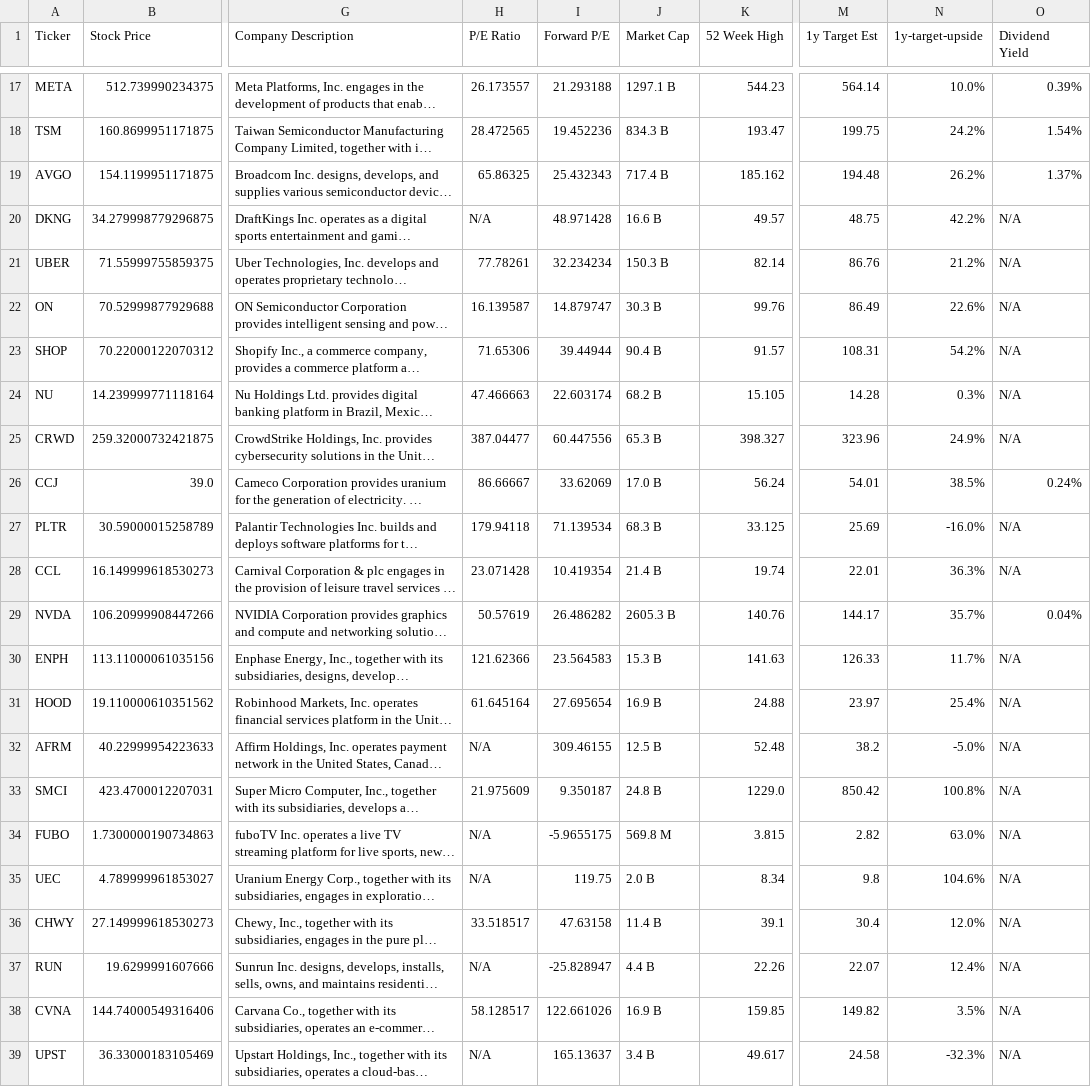
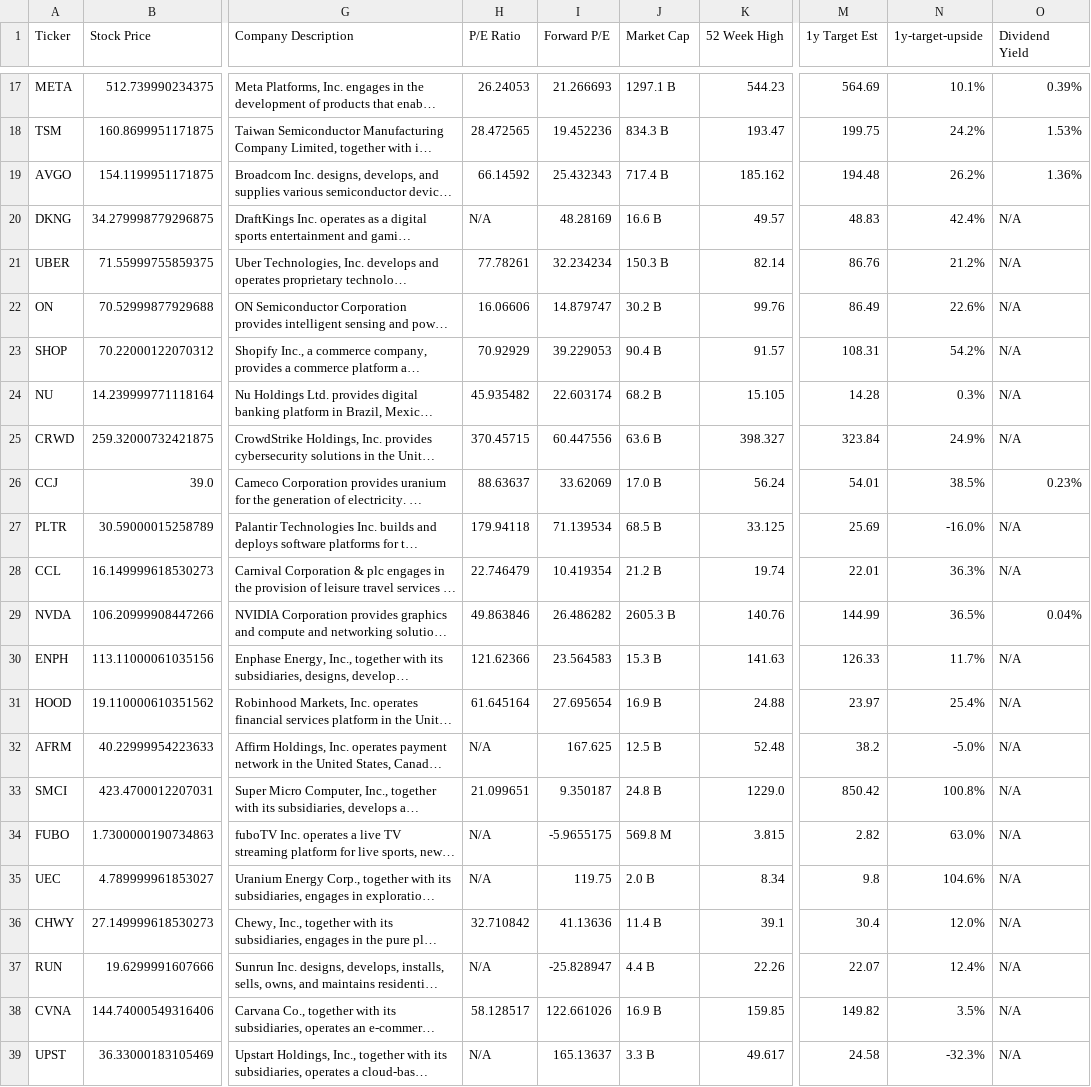
Before and after one commit to dparedesi/Call-Options-values, a CSV file: top_100_stock_and_options_data.csv, drawn as a sheet; only a part is shown, gaps mark what is left out; long unchanged cells end in …; the diff covers the shown part only; the diff names each change by its address in the sheet, - before the commit and + after, or states it on an @@ line.

```diff
--- a/top_100_stock_and_options_data.csv
+++ b/top_100_stock_and_options_data.csv
-H17 (P/E Ratio): 26.173557
+H17 (P/E Ratio): 26.24053
-I17 (Forward P/E): 21.293188
+I17 (Forward P/E): 21.266693
-M17 (1y Target Est): 564.14
+M17 (1y Target Est): 564.69
-N17 (1y-target-upside): 10.0%
+N17 (1y-target-upside): 10.1%
-O18 (Dividend Yield): 1.54%
+O18 (Dividend Yield): 1.53%
-H19 (P/E Ratio): 65.86325
+H19 (P/E Ratio): 66.14592
-O19 (Dividend Yield): 1.37%
+O19 (Dividend Yield): 1.36%
-I20 (Forward P/E): 48.971428
+I20 (Forward P/E): 48.28169
-M20 (1y Target Est): 48.75
+M20 (1y Target Est): 48.83
-N20 (1y-target-upside): 42.2%
+N20 (1y-target-upside): 42.4%
-H22 (P/E Ratio): 16.139587
+H22 (P/E Ratio): 16.06606
-J22 (Market Cap): 30.3 B
+J22 (Market Cap): 30.2 B
-H23 (P/E Ratio): 71.65306
+H23 (P/E Ratio): 70.92929
-I23 (Forward P/E): 39.44944
+I23 (Forward P/E): 39.229053
-H24 (P/E Ratio): 47.466663
+H24 (P/E Ratio): 45.935482
-H25 (P/E Ratio): 387.04477
+H25 (P/E Ratio): 370.45715
-J25 (Market Cap): 65.3 B
+J25 (Market Cap): 63.6 B
-M25 (1y Target Est): 323.96
+M25 (1y Target Est): 323.84
-H26 (P/E Ratio): 86.66667
+H26 (P/E Ratio): 88.63637
-O26 (Dividend Yield): 0.24%
+O26 (Dividend Yield): 0.23%
-J27 (Market Cap): 68.3 B
+J27 (Market Cap): 68.5 B
-H28 (P/E Ratio): 23.071428
+H28 (P/E Ratio): 22.746479
-J28 (Market Cap): 21.4 B
+J28 (Market Cap): 21.2 B
-H29 (P/E Ratio): 50.57619
+H29 (P/E Ratio): 49.863846
-M29 (1y Target Est): 144.17
+M29 (1y Target Est): 144.99
-N29 (1y-target-upside): 35.7%
+N29 (1y-target-upside): 36.5%
-I32 (Forward P/E): 309.46155
+I32 (Forward P/E): 167.625
-H33 (P/E Ratio): 21.975609
+H33 (P/E Ratio): 21.099651
-H36 (P/E Ratio): 33.518517
+H36 (P/E Ratio): 32.710842
-I36 (Forward P/E): 47.63158
+I36 (Forward P/E): 41.13636
-J39 (Market Cap): 3.4 B
+J39 (Market Cap): 3.3 B
```
Also changed, not shown: 38 edited cells elsewhere in this file.
